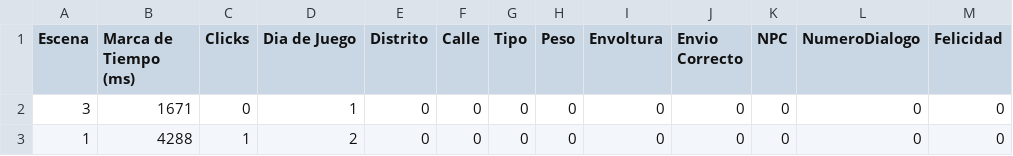
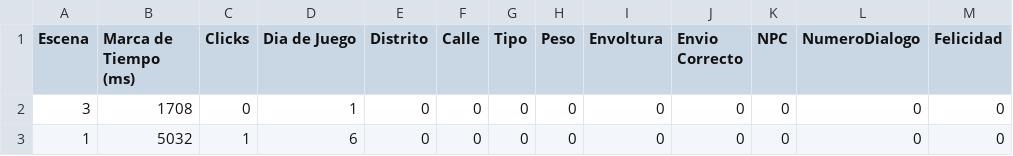
Before and after one commit to LuisEnriqueCabelloBlanco/MailToAtlantis, a CSV file: FuMonoStudios/Game/QAdata/myData.csv, drawn as a sheet; only a part is shown; the diff names each change by its address in the sheet, - before the commit and + after, or states it on an @@ line.

```diff
--- a/FuMonoStudios/Game/QAdata/myData.csv
+++ b/FuMonoStudios/Game/QAdata/myData.csv
-B2 (Marca de Tiempo (ms)): 1671
+B2 (Marca de Tiempo (ms)): 1708
-B3 (Marca de Tiempo (ms)): 4288
+B3 (Marca de Tiempo (ms)): 5032
-D3 (Dia de Juego): 2
+D3 (Dia de Juego): 6
```
Also changed, not shown: 9 other files.
